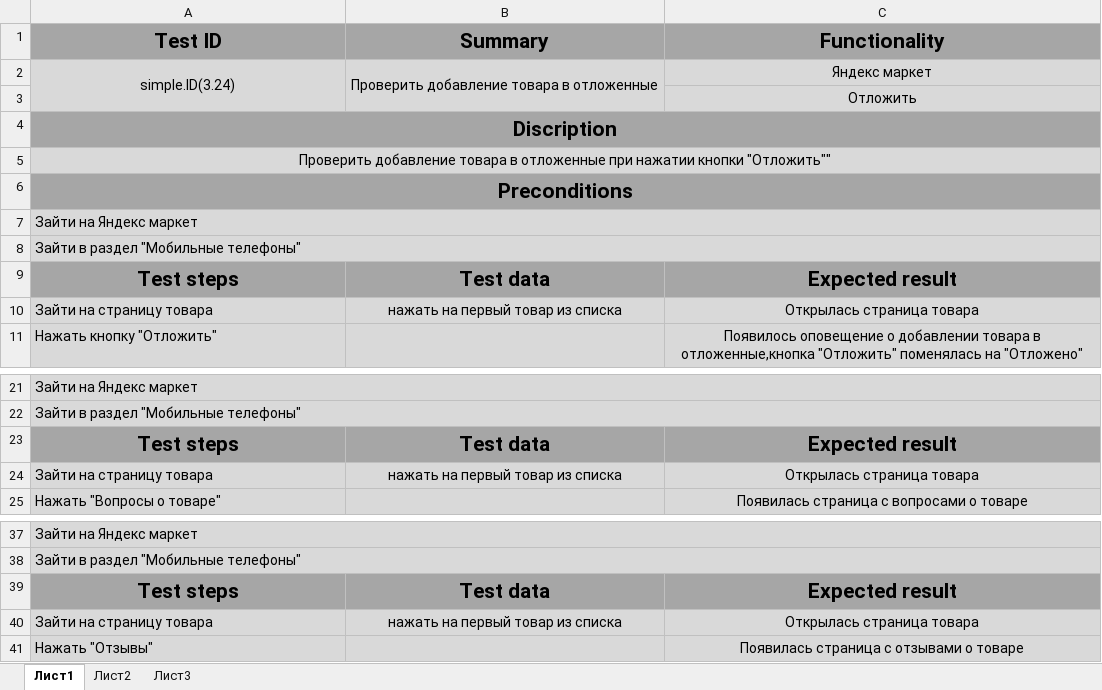
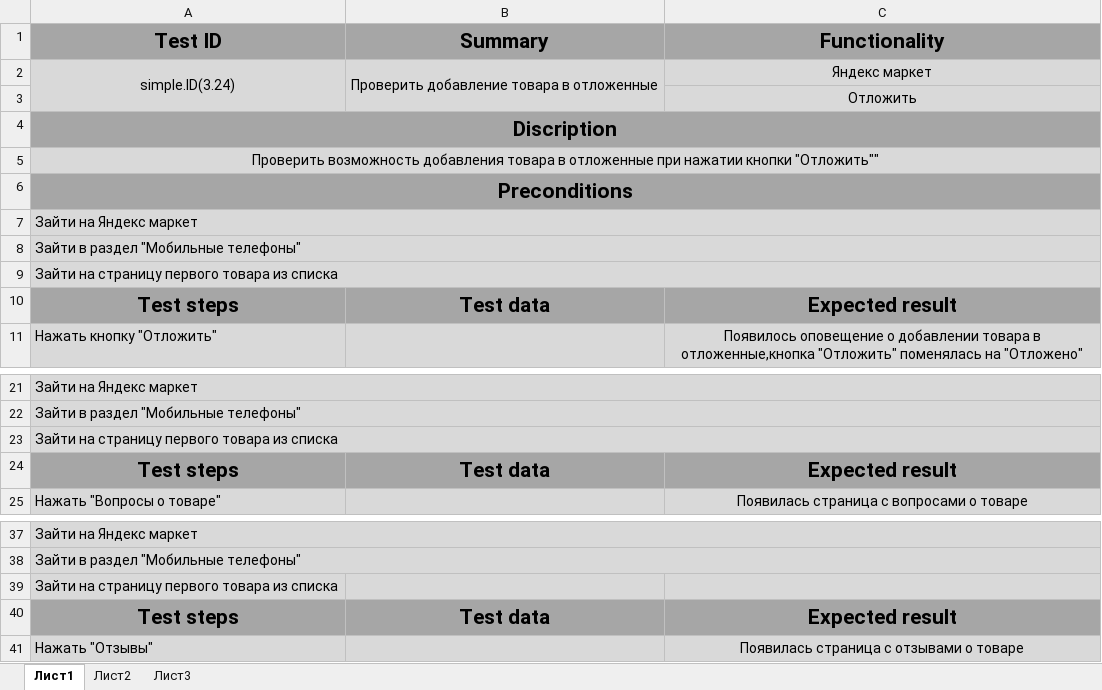
Before and after one commit to Guitarson/QAtester, an Excel workbook: Product.xlsx, sheet Лист1, drawn as a sheet; only a part is shown, gaps mark what is left out; values as stored, in another font and other column widths than the file's, no borders; removed rows and columns are numbered as before the commit, all else as after; the diff names each change by its address in the sheet, - before the commit and + after, or states it on an @@ line.

Commit message:
Testo cases edited

```diff
--- a/Product.xlsx (sheet Лист1)
+++ b/Product.xlsx (sheet Лист1)
-A5: Проверить добавление товара в…
+A5: Проверить возможность добавления товара в…
+row 9: Зайти на страницу первого товара из списка
-row 10: Зайти на страницу товара | нажать на первый товар из списка | Открылась страница товара
+row 23: Зайти на страницу первого товара из списка
-row 24: Зайти на страницу товара | нажать на первый товар из списка | Открылась страница товара
+row 39: Зайти на страницу первого товара из списка
-row 40: Зайти на страницу товара | нажать на первый товар из списка | Открылась страница товара
```
